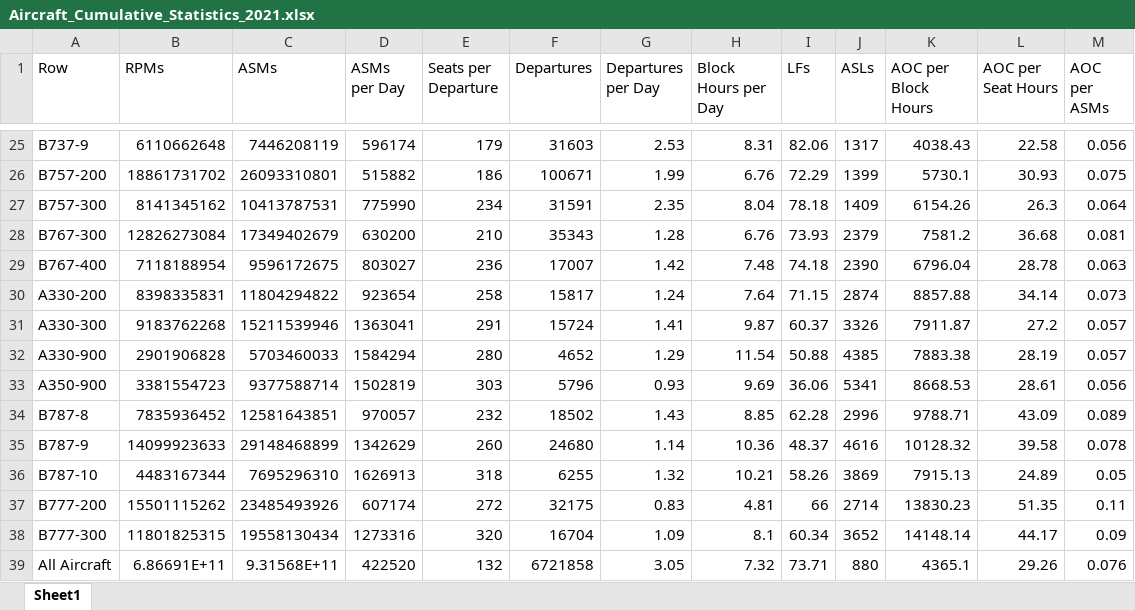
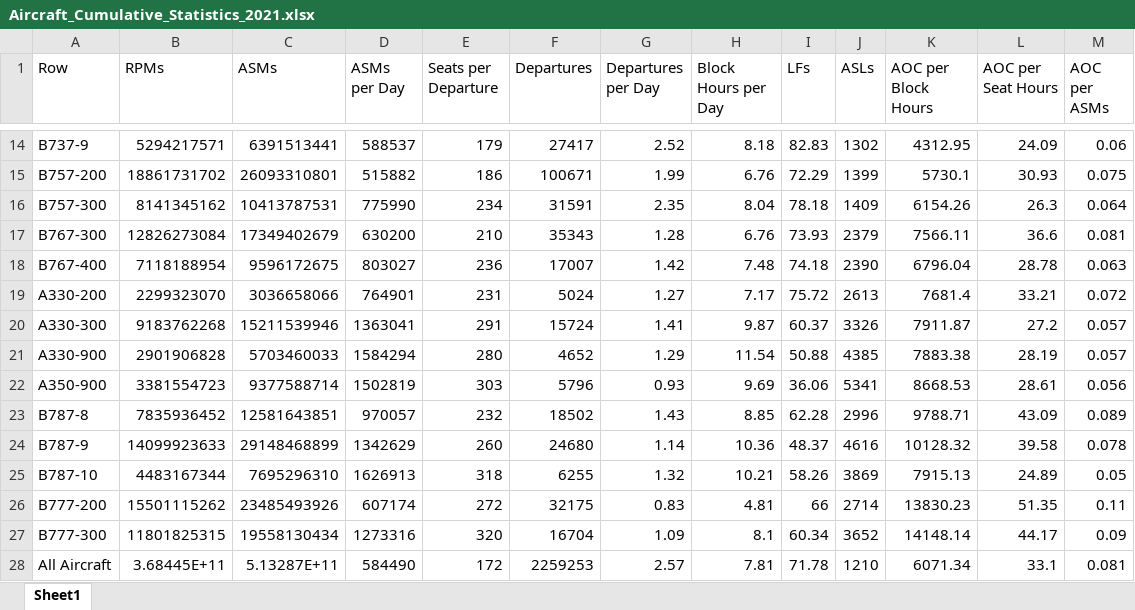
Before and after one commit to andyeske/Airline-Data-Analysis-Tools, an Excel workbook: Output Data Tables/APAT Outputs/Aggregated Tables/2021/Aircraft_Cumulative_Statistics_2021.xlsx, sheet Sheet1, drawn as a sheet; only a part is shown, gaps mark what is left out; values as stored, in another font and other column widths than the file's, no borders; addresses are those after the commit; the diff covers the shown part only; the diff names each change by its address in the sheet, - before the commit and + after, or states it on an @@ line.

```diff
--- a/Output Data Tables/APAT Outputs/Aggregated Tables/2021/Aircraft_Cumulative_Statistics_2021.xlsx (sheet Sheet1)
+++ b/Output Data Tables/APAT Outputs/Aggregated Tables/2021/Aircraft_Cumulative_Statistics_2021.xlsx (sheet Sheet1)
-B14 (RPMs): 6110662648
+B14 (RPMs): 5294217571
-C14 (ASMs): 7446208119
+C14 (ASMs): 6391513441
-D14 (ASMs per Day): 596174
+D14 (ASMs per Day): 588537
-F14 (Departures): 31603
+F14 (Departures): 27417
-G14 (Departures per Day): 2.53
+G14 (Departures per Day): 2.52
-H14 (Block Hours per Day): 8.31
+H14 (Block Hours per Day): 8.18
-I14 (LFs): 82.06
+I14 (LFs): 82.83
-J14 (ASLs): 1317
+J14 (ASLs): 1302
-K14 (AOC per Block Hours): 4038.43
+K14 (AOC per Block Hours): 4312.95
-L14 (AOC per Seat Hours): 22.58
+L14 (AOC per Seat Hours): 24.09
-M14 (AOC per ASMs): 0.056
+M14 (AOC per ASMs): 0.06
-K17 (AOC per Block Hours): 7581.2
+K17 (AOC per Block Hours): 7566.11
-L17 (AOC per Seat Hours): 36.68
+L17 (AOC per Seat Hours): 36.6
-B19 (RPMs): 8398335831
+B19 (RPMs): 2299323070
-C19 (ASMs): 11804294822
+C19 (ASMs): 3036658066
-D19 (ASMs per Day): 923654
+D19 (ASMs per Day): 764901
-E19 (Seats per Departure): 258
+E19 (Seats per Departure): 231
-F19 (Departures): 15817
+F19 (Departures): 5024
-G19 (Departures per Day): 1.24
+G19 (Departures per Day): 1.27
-H19 (Block Hours per Day): 7.64
+H19 (Block Hours per Day): 7.17
-I19 (LFs): 71.15
+I19 (LFs): 75.72
-J19 (ASLs): 2874
+J19 (ASLs): 2613
-K19 (AOC per Block Hours): 8857.88
+K19 (AOC per Block Hours): 7681.4
-L19 (AOC per Seat Hours): 34.14
+L19 (AOC per Seat Hours): 33.21
-M19 (AOC per ASMs): 0.073
+M19 (AOC per ASMs): 0.072
-B28 (RPMs): 6.86691E+11
+B28 (RPMs): 3.68445E+11
-C28 (ASMs): 9.31568E+11
+C28 (ASMs): 5.13287E+11
-D28 (ASMs per Day): 422520
+D28 (ASMs per Day): 584490
-E28 (Seats per Departure): 132
+E28 (Seats per Departure): 172
-F28 (Departures): 6721858
+F28 (Departures): 2259253
-G28 (Departures per Day): 3.05
+G28 (Departures per Day): 2.57
-H28 (Block Hours per Day): 7.32
+H28 (Block Hours per Day): 7.81
-I28 (LFs): 73.71
+I28 (LFs): 71.78
-J28 (ASLs): 880
+J28 (ASLs): 1210
-K28 (AOC per Block Hours): 4365.1
+K28 (AOC per Block Hours): 6071.34
-L28 (AOC per Seat Hours): 29.26
+L28 (AOC per Seat Hours): 33.1
-M28 (AOC per ASMs): 0.076
+M28 (AOC per ASMs): 0.081
```
Also changed, not shown: 11 removed rows and 132 edited cells elsewhere in this sheet, Output Data Tables/APAT Outputs/Aggregated Tables/2021/Airline_Cumulative_Statistics_2021.xlsx.
